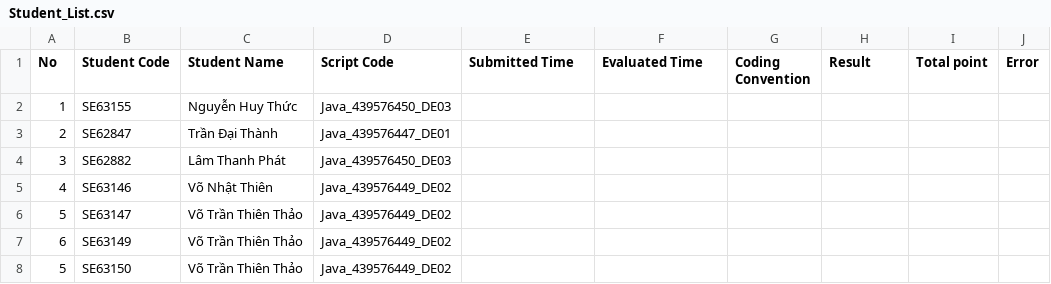
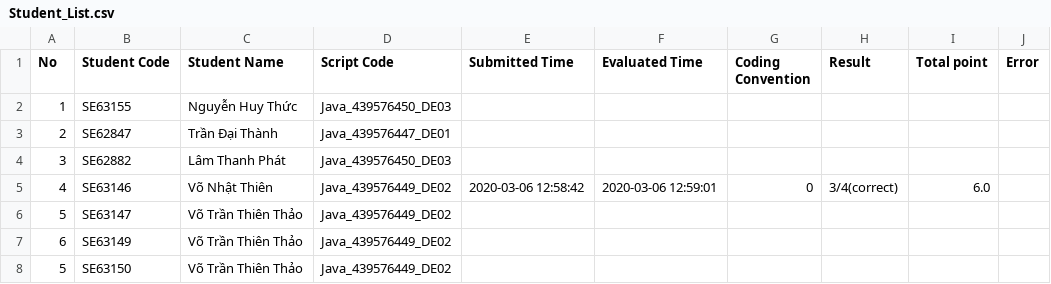
Before and after one commit to NhatThien211/PE2A_WF_LECTURER, a CSV file: PE2A_WF_LECTURER/submission/PracticalExams/Practical_Java_SE1269_05022020/Student_List.csv, drawn as a sheet; the diff names each change by its address in the sheet, - before the commit and + after, or states it on an @@ line.

Commit message:
[Submission] Update receive time submission

```diff
--- a/PE2A_WF_LECTURER/submission/PracticalExams/Practical_Java_SE1269_05022020/Student_List.csv
+++ b/PE2A_WF_LECTURER/submission/PracticalExams/Practical_Java_SE1269_05022020/Student_List.csv
-E5 (Submitted Time): (empty)
+E5 (Submitted Time): 2020-03-06 12:58:42
-F5 (Evaluated Time): (empty)
+F5 (Evaluated Time): 2020-03-06 12:59:01
-G5 (Coding Convention): (empty)
+G5 (Coding Convention): 0
-H5 (Result): (empty)
+H5 (Result): 3/4(correct)
-I5 (Total point): (empty)
+I5 (Total point): 6.0
```
Also changed, not shown: 5 other files.
